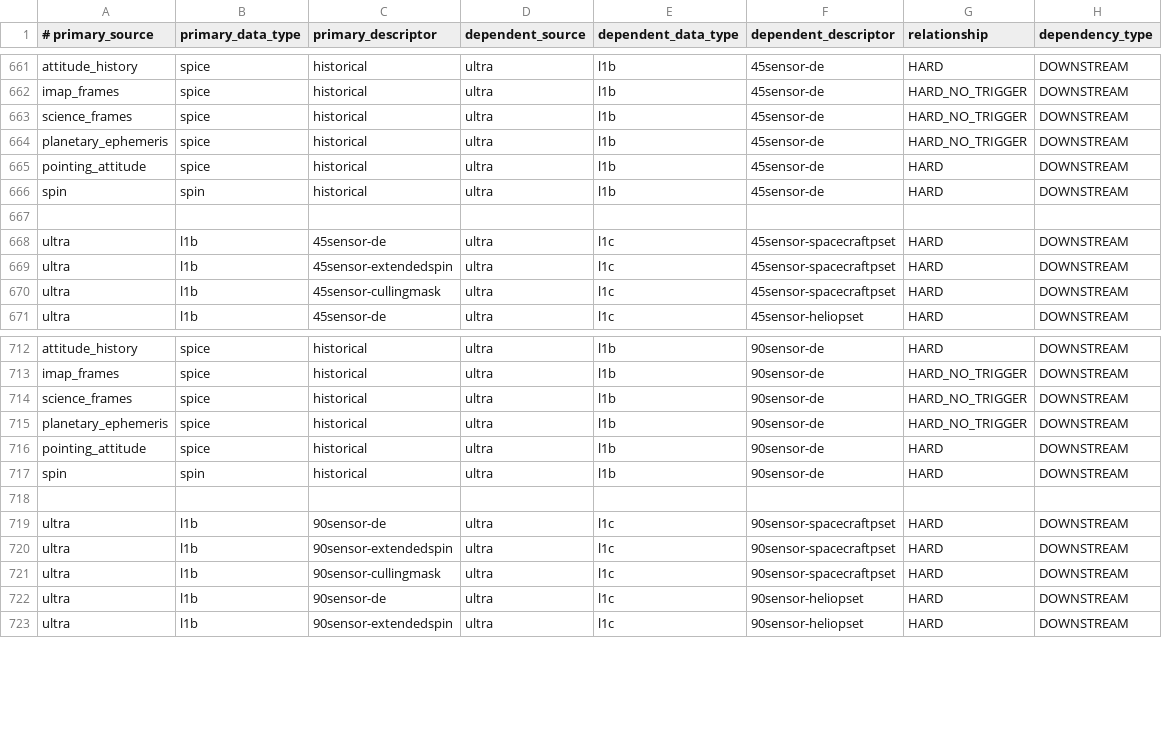
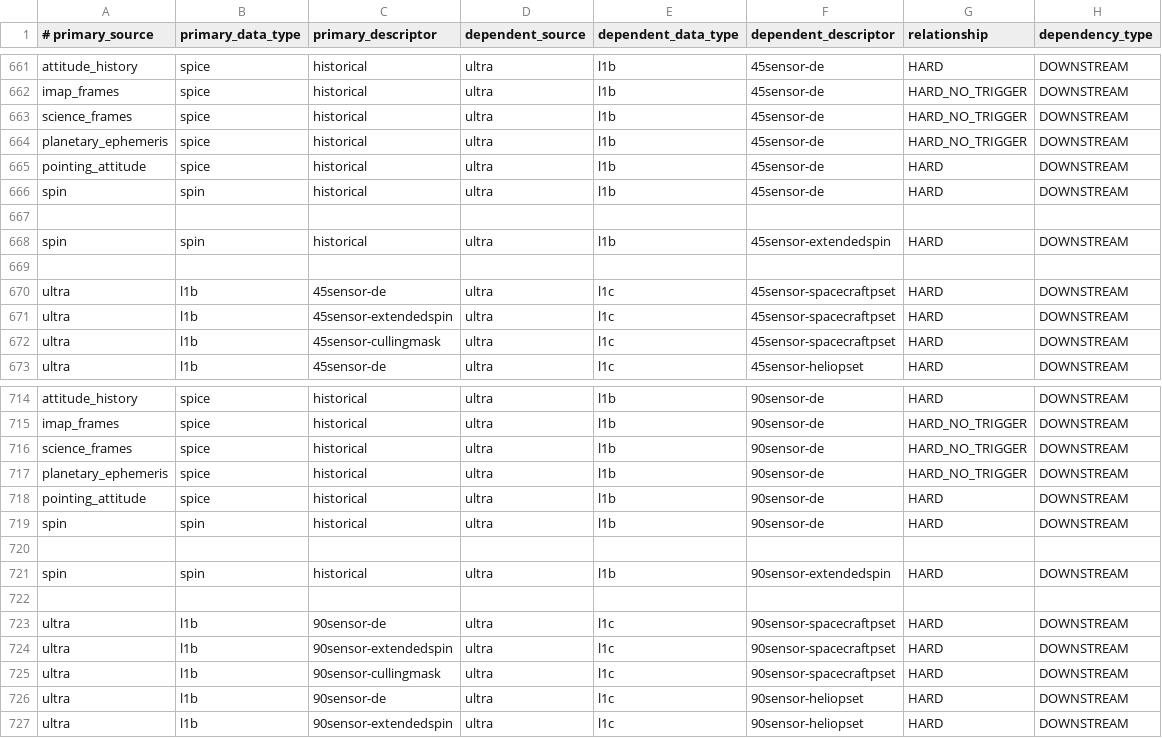
Before and after one commit to laspsandoval/sds-data-manager, a CSV file: sds_data_manager/lambda_code/SDSCode/pipeline_lambdas/dependency_config.csv, drawn as a sheet; only a part is shown, gaps mark what is left out.

Commit message:
spin table needed for extendedspin (#663)

```diff
--- a/sds_data_manager/lambda_code/SDSCode/pipeline_lambdas/dependency_config.csv
+++ b/sds_data_manager/lambda_code/SDSCode/pipeline_lambdas/dependency_config.csv
@@ -667,2 +667,4 @@ spin, spin, historical, ultra, l1b, 45sensor-de, HARD, DOWNSTREAM
 
+spin, spin, historical, ultra, l1b, 45sensor-extendedspin, HARD, DOWNSTREAM
+
 ultra, l1b, 45sensor-de, ultra, l1c, 45sensor-spacecraftpset, HARD, DOWNSTREAM
@@ -717,2 +719,4 @@ pointing_attitude, spice, historical, ultra, l1b, 90sensor-de, HARD, DOWNSTREAM
 spin, spin, historical, ultra, l1b, 90sensor-de, HARD, DOWNSTREAM
+
+spin, spin, historical, ultra, l1b, 90sensor-extendedspin, HARD, DOWNSTREAM
 
```
